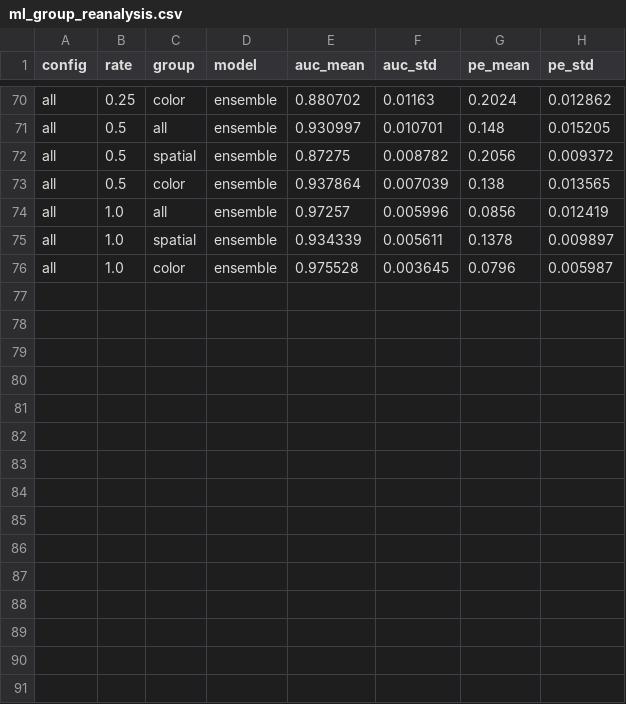
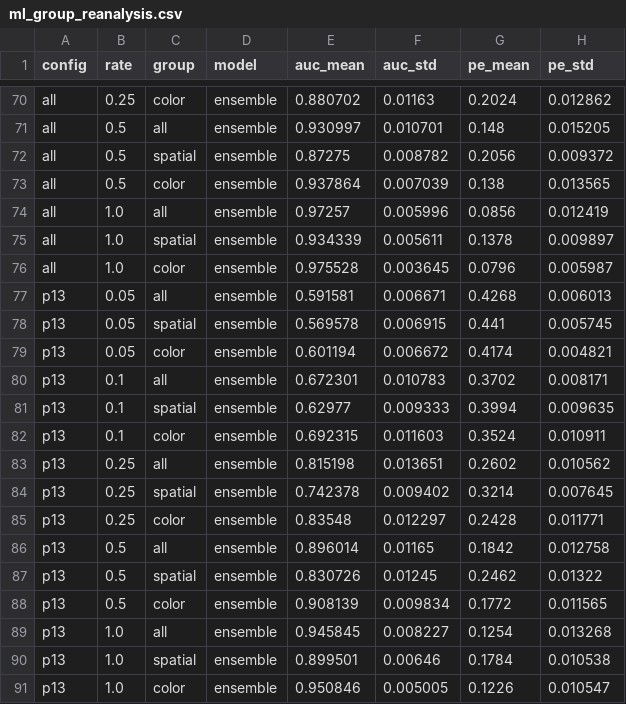
Before and after one commit to nduje/stego-analysis, a CSV file: results/ml_group_reanalysis.csv, drawn as a sheet; only a part is shown, gaps mark what is left out; the diff names each change by its address in the sheet, - before the commit and + after, or states it on an @@ line.

```diff
--- a/results/ml_group_reanalysis.csv
+++ b/results/ml_group_reanalysis.csv
+row 77: p13 | 0.05 | all | ensemble | 0.591581 | 0.006671 | 0.4268 | 0.006013
+row 78: p13 | 0.05 | spatial | ensemble | 0.569578 | 0.006915 | 0.441 | 0.005745
+row 79: p13 | 0.05 | color | ensemble | 0.601194 | 0.006672 | 0.4174 | 0.004821
+row 80: p13 | 0.1 | all | ensemble | 0.672301 | 0.010783 | 0.3702 | 0.008171
+row 81: p13 | 0.1 | spatial | ensemble | 0.62977 | 0.009333 | 0.3994 | 0.009635
+row 82: p13 | 0.1 | color | ensemble | 0.692315 | 0.011603 | 0.3524 | 0.010911
+row 83: p13 | 0.25 | all | ensemble | 0.815198 | 0.013651 | 0.2602 | 0.010562
+row 84: p13 | 0.25 | spatial | ensemble | 0.742378 | 0.009402 | 0.3214 | 0.007645
+row 85: p13 | 0.25 | color | ensemble | 0.83548 | 0.012297 | 0.2428 | 0.011771
+row 86: p13 | 0.5 | all | ensemble | 0.896014 | 0.01165 | 0.1842 | 0.012758
+row 87: p13 | 0.5 | spatial | ensemble | 0.830726 | 0.01245 | 0.2462 | 0.01322
+row 88: p13 | 0.5 | color | ensemble | 0.908139 | 0.009834 | 0.1772 | 0.011565
+row 89: p13 | 1.0 | all | ensemble | 0.945845 | 0.008227 | 0.1254 | 0.013268
+row 90: p13 | 1.0 | spatial | ensemble | 0.899501 | 0.00646 | 0.1784 | 0.010538
+row 91: p13 | 1.0 | color | ensemble | 0.950846 | 0.005005 | 0.1226 | 0.010547
```
Also changed, not shown: results/chisquare_reanalysis.csv, results/ml_reanalysis.csv, 23 other files.
